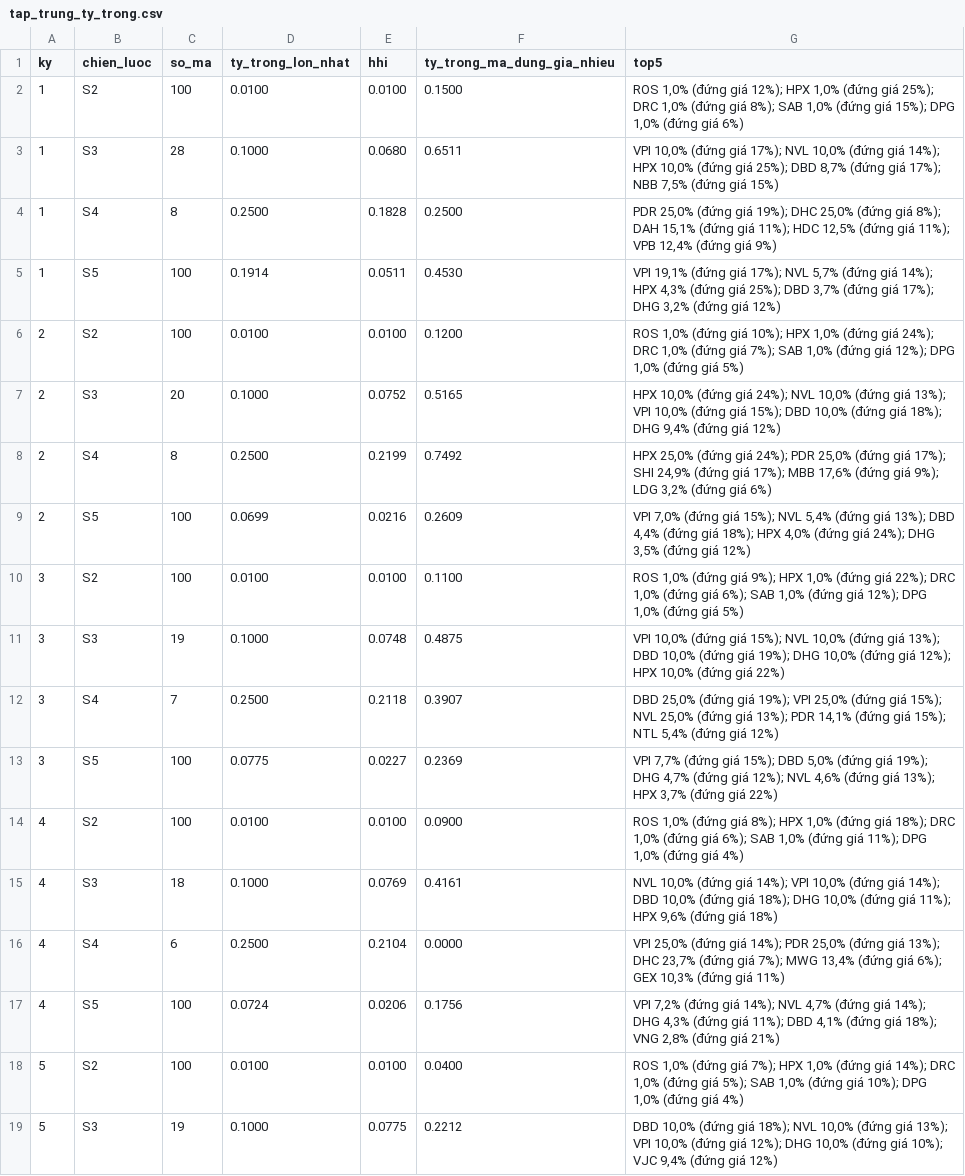
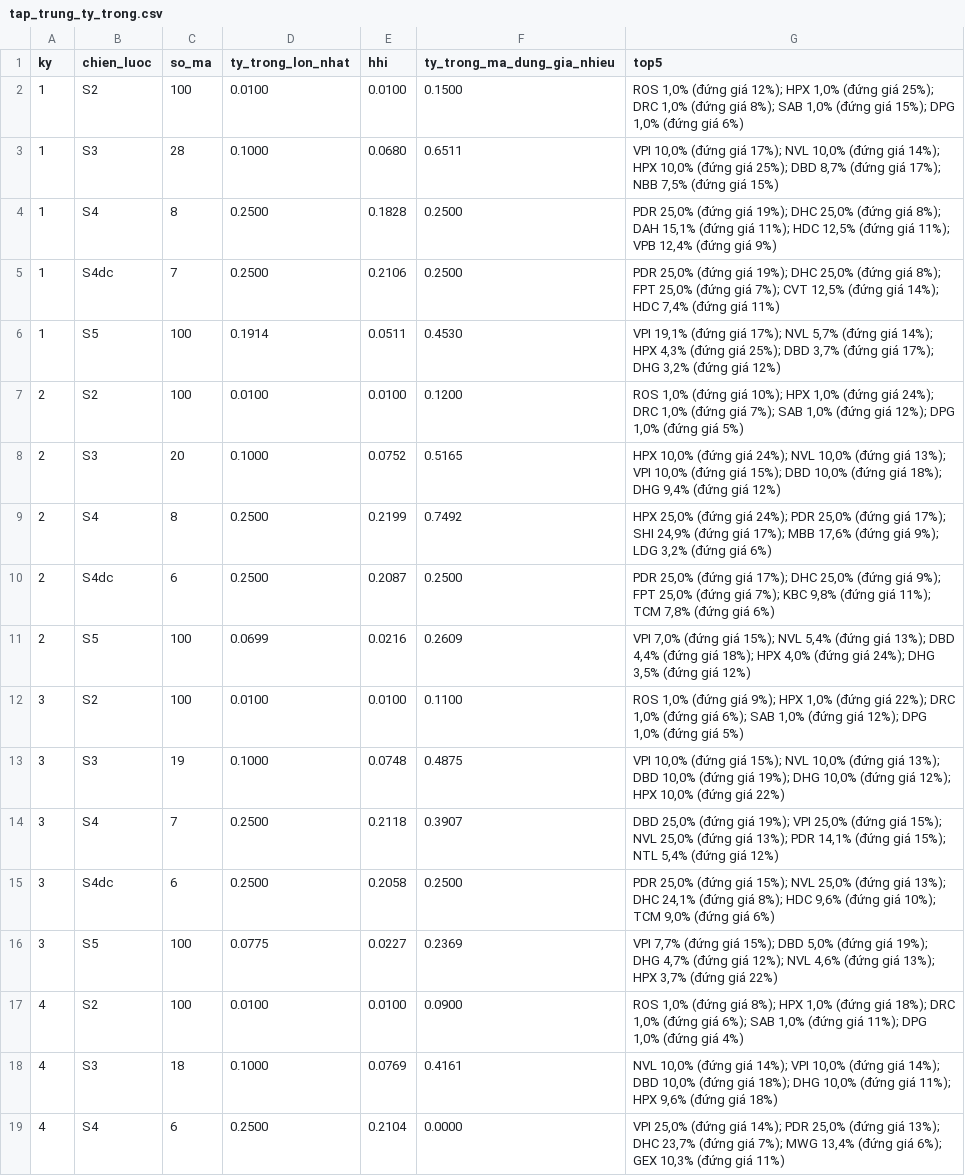
Before and after one commit to nhicty1101-sketch/toi-uu-danh-muc-gom-cum, a CSV file: ket_qua/kiem_tra/tap_trung_ty_trong.csv, drawn as a sheet; only a part is shown; the shorter side is filled out with more unchanged rows; the diff covers the shown part only; the diff names each change by its address in the sheet, - before the commit and + after, or states it on an @@ line.

```diff
--- a/ket_qua/kiem_tra/tap_trung_ty_trong.csv
+++ b/ket_qua/kiem_tra/tap_trung_ty_trong.csv
+row 5: 1 | S4dc | 7 | 0.2500 | 0.2106 | 0.2500 | PDR 25,0% (đứng giá 19%); DHC 25,0% (đứng giá 8%); FPT 25,0% (đứng giá 7%); CVT 12,5% (đứng giá 14%); HDC 7,4% (đứng giá 11%)
+row 10: 2 | S4dc | 6 | 0.2500 | 0.2087 | 0.2500 | PDR 25,0% (đứng giá 17%); DHC 25,0% (đứng giá 9%); FPT 25,0% (đứng giá 7%); KBC 9,8% (đứng giá 11%); TCM 7,8% (đứng giá 6%)
+row 15: 3 | S4dc | 6 | 0.2500 | 0.2058 | 0.2500 | PDR 25,0% (đứng giá 15%); NVL 25,0% (đứng giá 13%); DHC 24,1% (đứng giá 8%); HDC 9,6% (đứng giá 10%); TCM 9,0% (đứng giá 6%)
```
Also changed, not shown: 17 added rows elsewhere in this file, ket_qua/kiem_tra/chi_tieu_ca_giai_doan.csv, ket_qua/kiem_tra/chi_tieu_giai_doan_con.csv, 13 other files.
